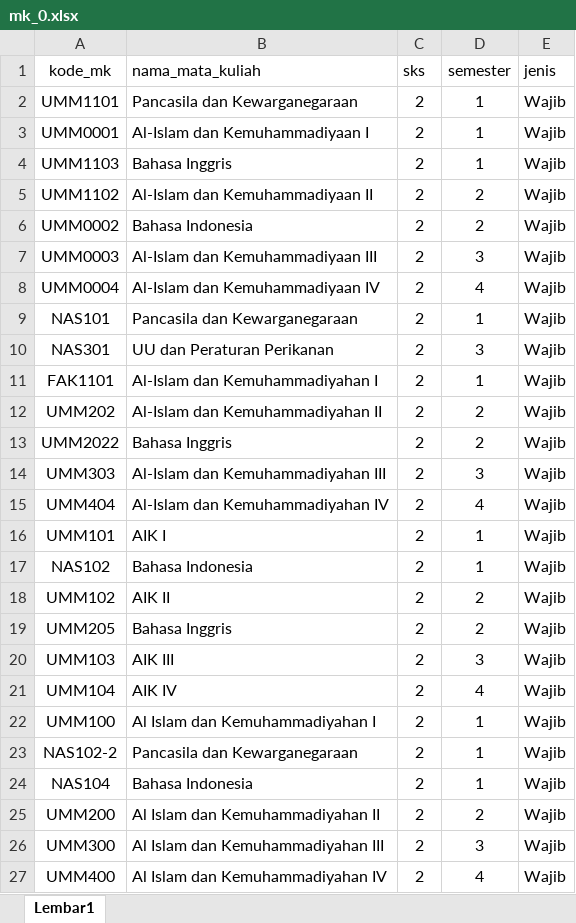
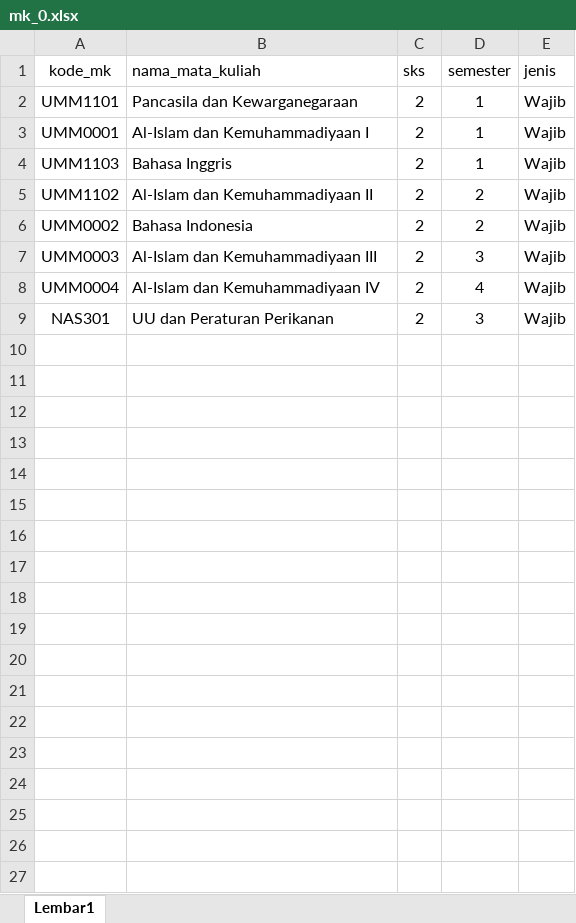
Before and after one commit to yaufaniadam/ummaluku, an Excel workbook: database/seeders/data/mk_0.xlsx, sheet Lembar1, drawn as a sheet; values as stored, in another font and other column widths than the file's, no borders; conditional formats not drawn; the diff names each change by its address in the sheet, - before the commit and + after, or states it on an @@ line.

Commit message:
Fix Seeder, import excel

```diff
--- a/database/seeders/data/mk_0.xlsx (sheet Lembar1)
+++ b/database/seeders/data/mk_0.xlsx (sheet Lembar1)
-row 9: NAS101 | Pancasila dan Kewarganegaraan | 2 | 1 | Wajib
-row 11: FAK1101 | Al-Islam dan Kemuhammadiyahan I | 2 | 1 | Wajib
-row 12: UMM202 | Al-Islam dan Kemuhammadiyahan II | 2 | 2 | Wajib
-row 13: UMM2022 | Bahasa Inggris | 2 | 2 | Wajib
-row 14: UMM303 | Al-Islam dan Kemuhammadiyahan III | 2 | 3 | Wajib
-row 15: UMM404 | Al-Islam dan Kemuhammadiyahan IV | 2 | 4 | Wajib
-row 16: UMM101 | AIK I | 2 | 1 | Wajib
-row 17: NAS102 | Bahasa Indonesia | 2 | 1 | Wajib
-row 18: UMM102 | AIK II | 2 | 2 | Wajib
-row 19: UMM205 | Bahasa Inggris | 2 | 2 | Wajib
-row 20: UMM103 | AIK III | 2 | 3 | Wajib
-row 21: UMM104 | AIK IV | 2 | 4 | Wajib
-row 22: UMM100 | Al Islam dan Kemuhammadiyahan I | 2 | 1 | Wajib
-row 23: NAS102-2 | Pancasila dan Kewarganegaraan | 2 | 1 | Wajib
-row 24: NAS104 | Bahasa Indonesia | 2 | 1 | Wajib
-row 25: UMM200 | Al Islam dan Kemuhammadiyahan II | 2 | 2 | Wajib
-row 26: UMM300 | Al Islam dan Kemuhammadiyahan III | 2 | 3 | Wajib
-row 27: UMM400 | Al Islam dan Kemuhammadiyahan IV | 2 | 4 | Wajib
```
Also changed, not shown: database/seeders/data/dosen.xlsx, 7 other files.
